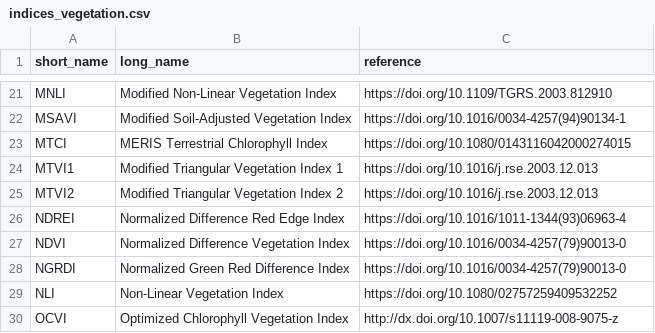
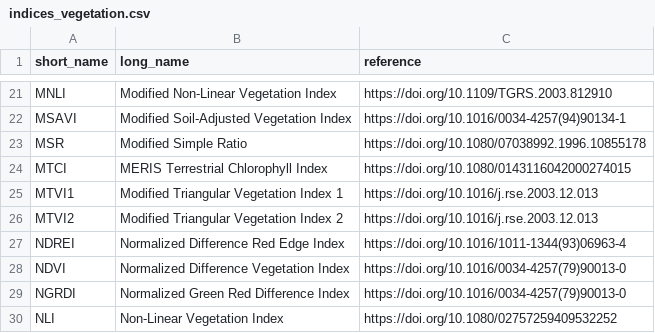
Before and after one commit to awesome-spectral-indices/awesome-spectral-indices, a CSV file: docs/_static/indices_vegetation.csv, drawn as a sheet; only a part is shown, gaps mark what is left out; the shorter side is filled out with more unchanged rows; the diff names each change by its address in the sheet, - before the commit and + after, or states it on an @@ line.

```diff
--- a/docs/_static/indices_vegetation.csv
+++ b/docs/_static/indices_vegetation.csv
+row 23: MSR | Modified Simple Ratio | https://doi.org/10.1080/07038992.1996.10855178
```
Also changed, not shown: output/spectral-indices-table.csv, 1 other file.
